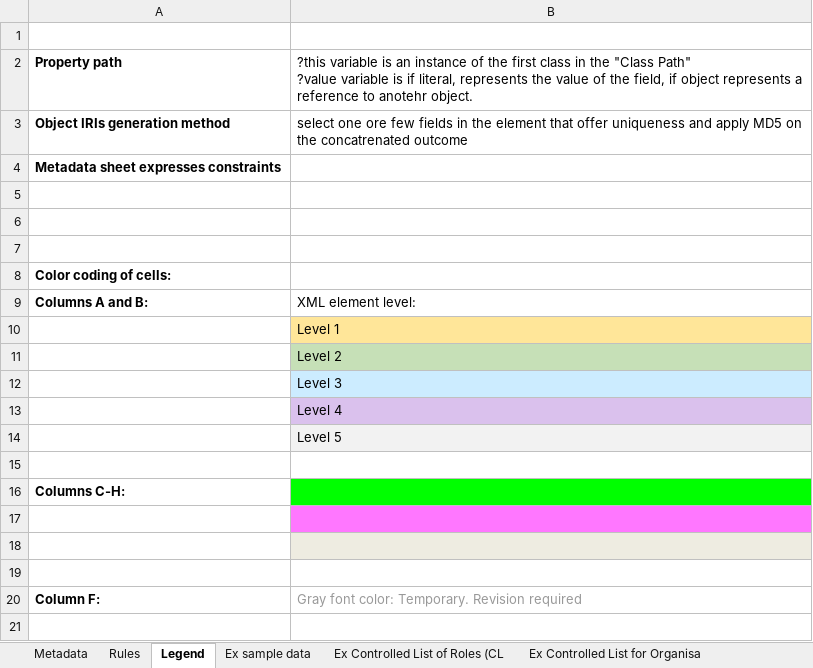
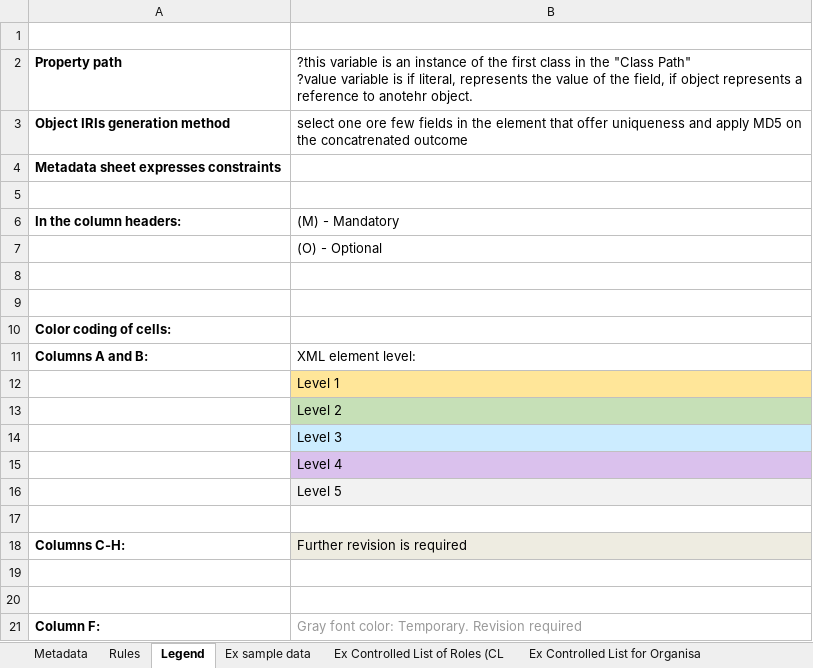
Before and after one commit to OP-TED/ted-rdf-mapping, an Excel workbook: mappings/package_F03/transformation/conceptual_mappings.xlsx, sheet Legend, drawn as a sheet; values as stored, in another font and other column widths than the file's, no borders; charts and pictures not drawn; removed rows and columns are numbered as before the commit, all else as after; the diff names each change by its address in the sheet, - before the commit and + after, or states it on an @@ line.

```diff
--- a/mappings/package_F03/transformation/conceptual_mappings.xlsx (sheet Legend)
+++ b/mappings/package_F03/transformation/conceptual_mappings.xlsx (sheet Legend)
+row 6: In the column headers: | (M) - Mandatory
+row 7:  | (O) - Optional
-B18: (empty)
+B18: Further revision is required
-B18 fill: #00FF00
+B18 fill: #EEECE1
-row 17: (empty)
-B19 fill: #EEECE1
+B19 fill: none
```
Also changed, not shown: sheet Rules, sheet Ex Controlled List of Roles (CL, sheet Metadata, 2 other files.
